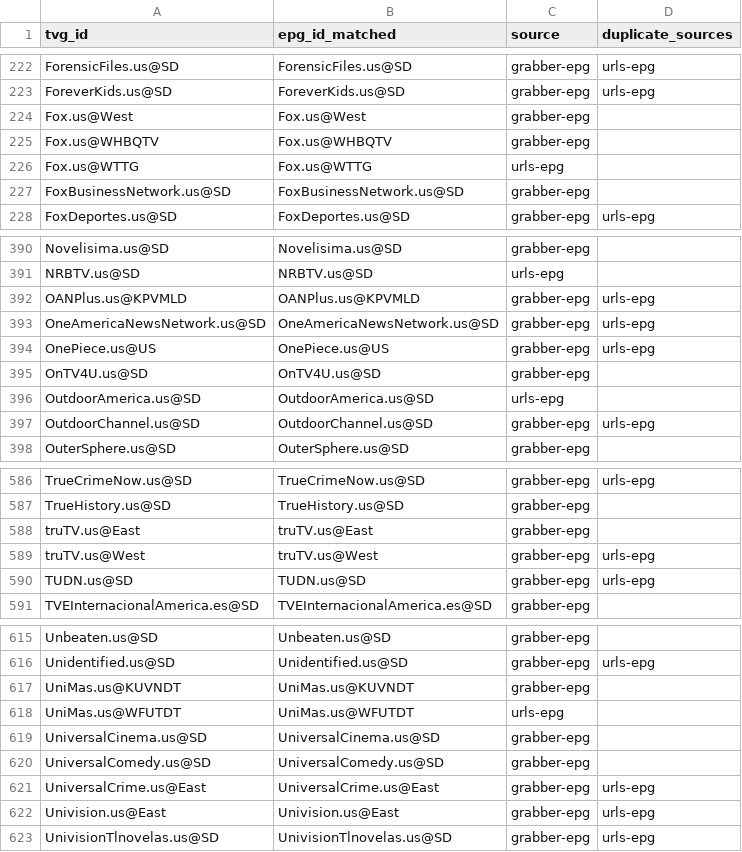
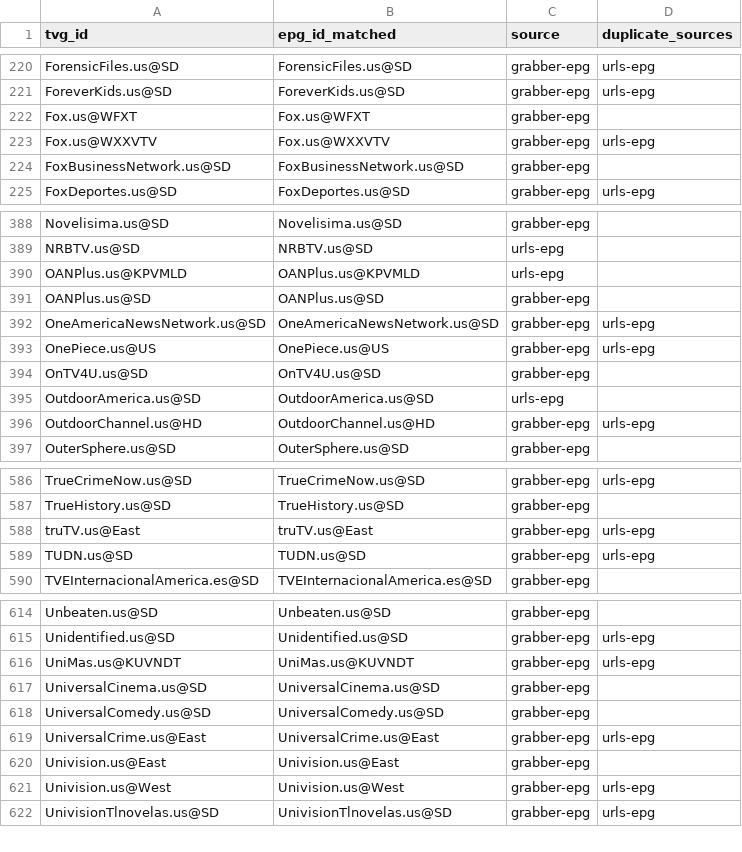
Before and after one commit to umarjamilpc/EPG-LIST-GEN, a CSV file: epgs/US/reports/merge-matched.csv, drawn as a sheet; only a part is shown, gaps mark what is left out; the diff covers the shown part only.

```diff
--- a/epgs/US/reports/merge-matched.csv
+++ b/epgs/US/reports/merge-matched.csv
@@ -223,5 +221,4 @@ ForensicFiles.us@SD,ForensicFiles.us@SD,grabber-epg,urls-epg
 ForeverKids.us@SD,ForeverKids.us@SD,grabber-epg,urls-epg
-Fox.us@West,Fox.us@West,grabber-epg,
-Fox.us@WHBQTV,Fox.us@WHBQTV,grabber-epg,
-Fox.us@WTTG,Fox.us@WTTG,urls-epg,
+Fox.us@WFXT,Fox.us@WFXT,grabber-epg,
+Fox.us@WXXVTV,Fox.us@WXXVTV,grabber-epg,urls-epg
 FoxBusinessNetwork.us@SD,FoxBusinessNetwork.us@SD,grabber-epg,
@@ -391,3 +389,4 @@ Novelisima.us@SD,Novelisima.us@SD,grabber-epg,
 NRBTV.us@SD,NRBTV.us@SD,urls-epg,
-OANPlus.us@KPVMLD,OANPlus.us@KPVMLD,grabber-epg,urls-epg
+OANPlus.us@KPVMLD,OANPlus.us@KPVMLD,urls-epg,
+OANPlus.us@SD,OANPlus.us@SD,grabber-epg,
 OneAmericaNewsNetwork.us@SD,OneAmericaNewsNetwork.us@SD,grabber-epg,urls-epg
@@ -396,3 +395,3 @@ OnTV4U.us@SD,OnTV4U.us@SD,grabber-epg,
 OutdoorAmerica.us@SD,OutdoorAmerica.us@SD,urls-epg,
-OutdoorChannel.us@SD,OutdoorChannel.us@SD,grabber-epg,urls-epg
+OutdoorChannel.us@HD,OutdoorChannel.us@HD,grabber-epg,urls-epg
 OuterSphere.us@SD,OuterSphere.us@SD,grabber-epg,
@@ -587,4 +587,3 @@ TrueCrimeNow.us@SD,TrueCrimeNow.us@SD,grabber-epg,urls-epg
 TrueHistory.us@SD,TrueHistory.us@SD,grabber-epg,
-truTV.us@East,truTV.us@East,grabber-epg,
-truTV.us@West,truTV.us@West,grabber-epg,urls-epg
+truTV.us@East,truTV.us@East,grabber-epg,urls-epg
 TUDN.us@SD,TUDN.us@SD,grabber-epg,urls-epg
@@ -616,4 +615,3 @@ Unbeaten.us@SD,Unbeaten.us@SD,grabber-epg,
 Unidentified.us@SD,Unidentified.us@SD,grabber-epg,urls-epg
-UniMas.us@KUVNDT,UniMas.us@KUVNDT,grabber-epg,
-UniMas.us@WFUTDT,UniMas.us@WFUTDT,urls-epg,
+UniMas.us@KUVNDT,UniMas.us@KUVNDT,grabber-epg,urls-epg
 UniversalCinema.us@SD,UniversalCinema.us@SD,grabber-epg,
@@ -621,3 +619,4 @@ UniversalComedy.us@SD,UniversalComedy.us@SD,grabber-epg,
 UniversalCrime.us@East,UniversalCrime.us@East,grabber-epg,urls-epg
-Univision.us@East,Univision.us@East,grabber-epg,urls-epg
+Univision.us@East,Univision.us@East,grabber-epg,
+Univision.us@West,Univision.us@West,grabber-epg,urls-epg
 UnivisionTlnovelas.us@SD,UnivisionTlnovelas.us@SD,grabber-epg,urls-epg
```
Also changed, not shown: 3 added rows, 3 removed rows and 28 edited cells elsewhere in this file, epgs/US/reports/grabber-matched.csv, epgs/US/reports/urls-matched.csv, 12 other files.
